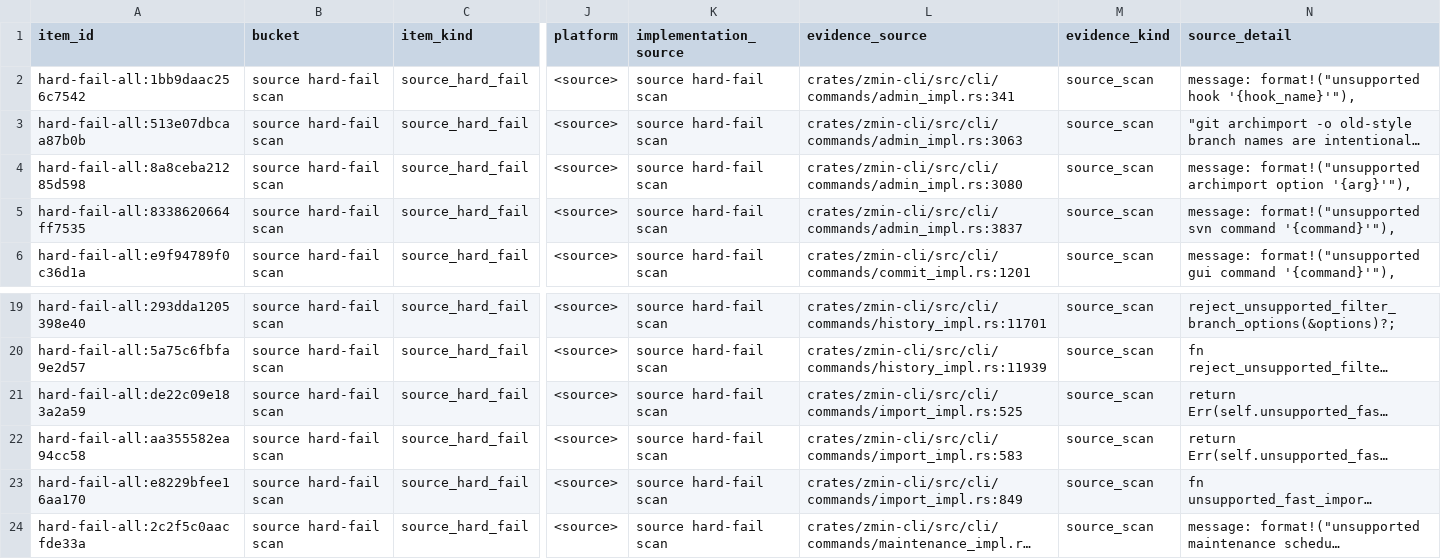
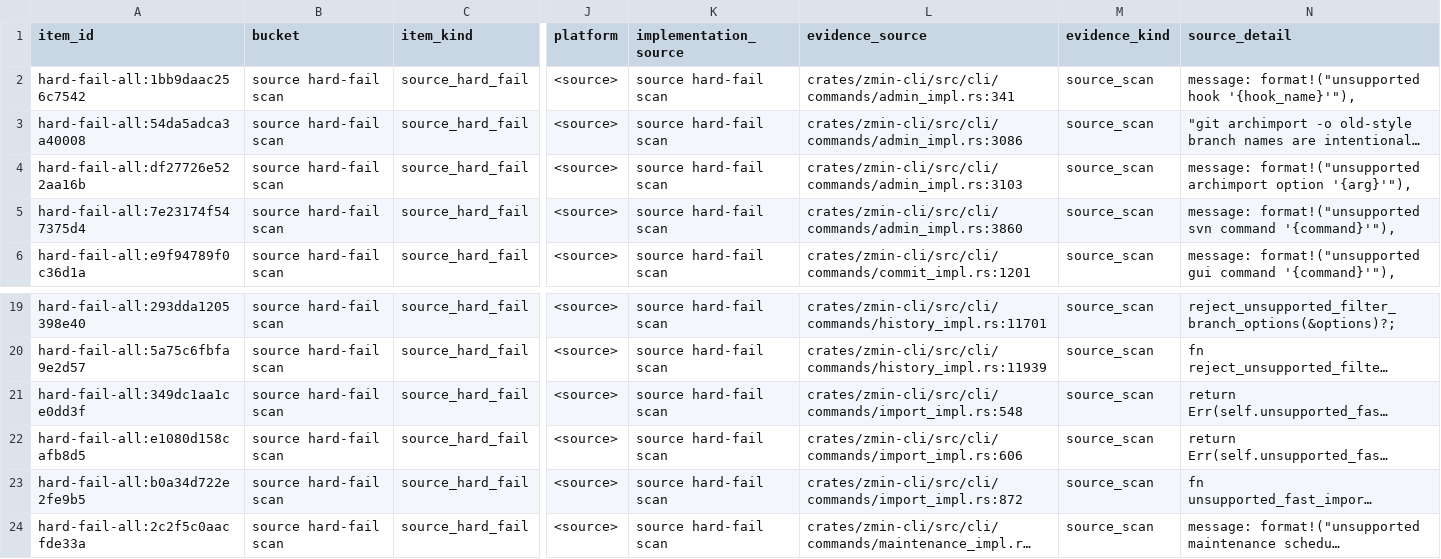
Before and after one commit to dschewchenko/zmin, a TSV file: docs/cli/census/hard_fail_scan.tsv, drawn as a sheet; only a part is shown, gaps mark what is left out; long unchanged cells end in …; the diff names each change by its address in the sheet, - before the commit and + after, or states it on an @@ line.

```diff
--- a/docs/cli/census/hard_fail_scan.tsv
+++ b/docs/cli/census/hard_fail_scan.tsv
-A3 (item_id): hard-fail-all:513e07dbcaa87b0b
+A3 (item_id): hard-fail-all:54da5adca3a40008
-L3 (evidence_source): crates/zmin-cli/src/cli/commands/admin_impl.rs:3063
+L3 (evidence_source): crates/zmin-cli/src/cli/commands/admin_impl.rs:3086
-A4 (item_id): hard-fail-all:8a8ceba21285d598
+A4 (item_id): hard-fail-all:df27726e522aa16b
-L4 (evidence_source): crates/zmin-cli/src/cli/commands/admin_impl.rs:3080
+L4 (evidence_source): crates/zmin-cli/src/cli/commands/admin_impl.rs:3103
-A5 (item_id): hard-fail-all:8338620664ff7535
+A5 (item_id): hard-fail-all:7e23174f547375d4
-L5 (evidence_source): crates/zmin-cli/src/cli/commands/admin_impl.rs:3837
+L5 (evidence_source): crates/zmin-cli/src/cli/commands/admin_impl.rs:3860
-A21 (item_id): hard-fail-all:de22c09e183a2a59
+A21 (item_id): hard-fail-all:349dc1aa1ce0dd3f
-L21 (evidence_source): crates/zmin-cli/src/cli/commands/import_impl.rs:525
+L21 (evidence_source): crates/zmin-cli/src/cli/commands/import_impl.rs:548
-A22 (item_id): hard-fail-all:aa355582ea94cc58
+A22 (item_id): hard-fail-all:e1080d158cafb8d5
-L22 (evidence_source): crates/zmin-cli/src/cli/commands/import_impl.rs:583
+L22 (evidence_source): crates/zmin-cli/src/cli/commands/import_impl.rs:606
-A23 (item_id): hard-fail-all:e8229bfee16aa170
+A23 (item_id): hard-fail-all:b0a34d722e2fe9b5
-L23 (evidence_source): crates/zmin-cli/src/cli/commands/import_impl.rs:849
+L23 (evidence_source): crates/zmin-cli/src/cli/commands/import_impl.rs:872
```
Also changed, not shown: docs/cli/census/command_progress.tsv, docs/cli/census/invalid_input_parity.tsv, 14 other files.
